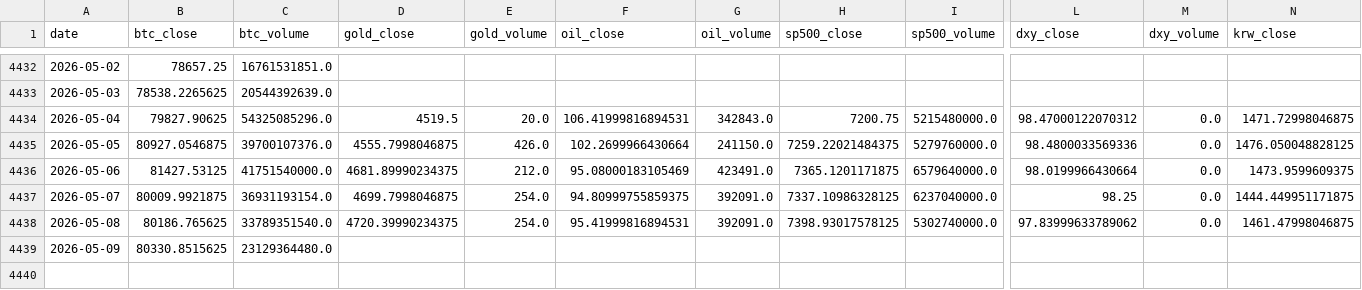
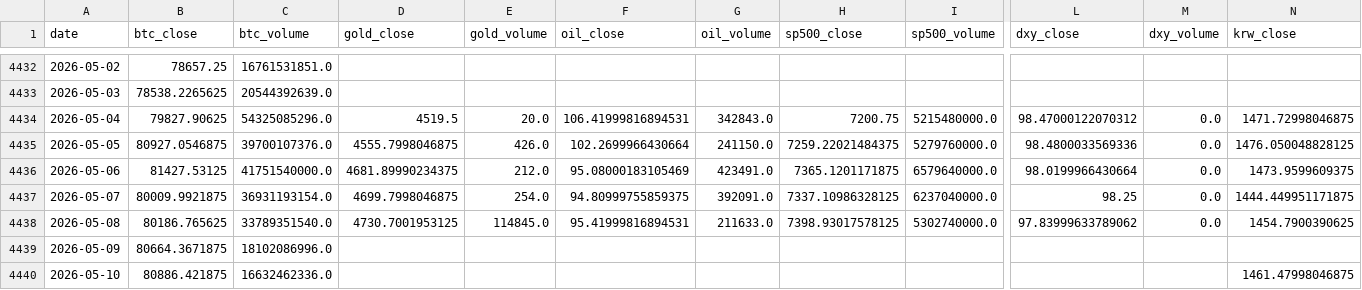
Before and after one commit to mooja4870-cyber/btc_forecast, a CSV file: data/raw/yfinance_data.csv, drawn as a sheet; only a part is shown, gaps mark what is left out; rows hold the shown columns only; the diff names each change by its address in the sheet, - before the commit and + after, or states it on an @@ line.

```diff
--- a/data/raw/yfinance_data.csv
+++ b/data/raw/yfinance_data.csv
-D4438 (gold_close): 4720.39990234375
+D4438 (gold_close): 4730.7001953125
-E4438 (gold_volume): 254.0
+E4438 (gold_volume): 114845.0
-G4438 (oil_volume): 392091.0
+G4438 (oil_volume): 211633.0
-N4438 (krw_close): 1461.47998046875
+N4438 (krw_close): 1454.7900390625
-B4439 (btc_close): 80330.8515625
+B4439 (btc_close): 80664.3671875
-C4439 (btc_volume): 23129364480.0
+C4439 (btc_volume): 18102086996.0
+row 4440: 2026-05-10 | 80886.421875 | 16632462336.0 |  |  |  |  |  |  |  |  | 1461.47998046875
```
Also changed, not shown: 41 other files.
